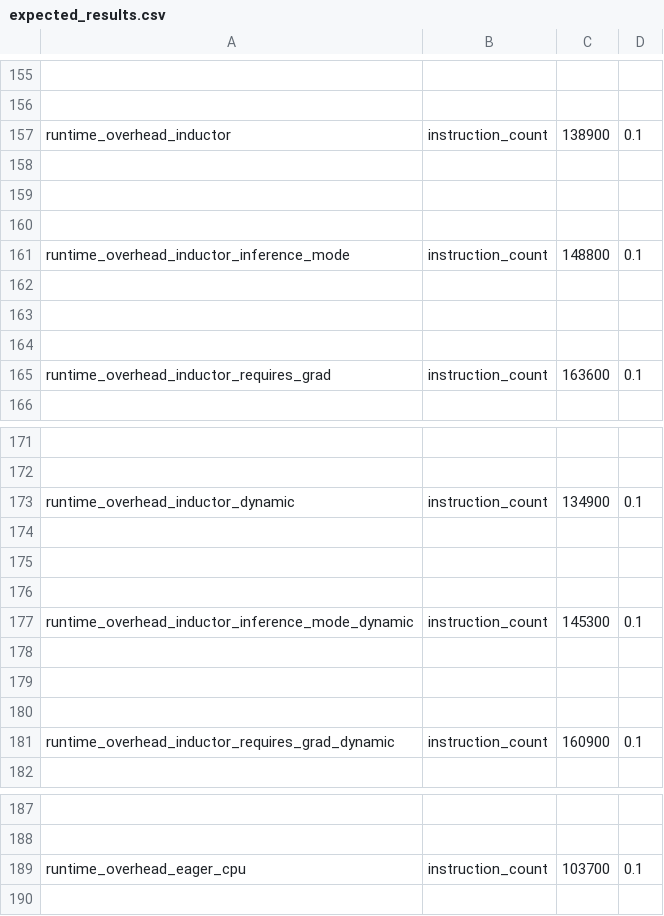
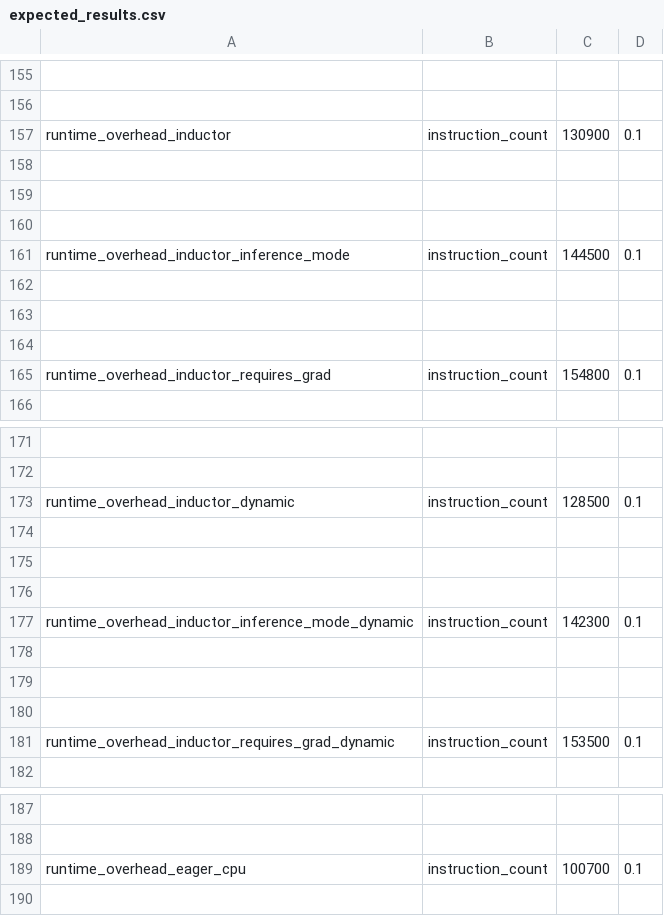
Before and after one commit to stanley-shi/pytorch, a CSV file: benchmarks/dynamo/pr_time_benchmarks/expected_results.csv, drawn as a sheet; only a part is shown, gaps mark what is left out; the diff covers the shown part only; the diff names each change by its address in the sheet, - before the commit and + after, or states it on an @@ line.

```diff
--- a/benchmarks/dynamo/pr_time_benchmarks/expected_results.csv
+++ b/benchmarks/dynamo/pr_time_benchmarks/expected_results.csv
-C157: 138900
+C157: 130900
-C161: 148800
+C161: 144500
-C165: 163600
+C165: 154800
-C173: 134900
+C173: 128500
-C177: 145300
+C177: 142300
-C181: 160900
+C181: 153500
-C189: 103700
+C189: 100700
```
Also changed, not shown: 2 edited cells elsewhere in this file, 8 other files.
